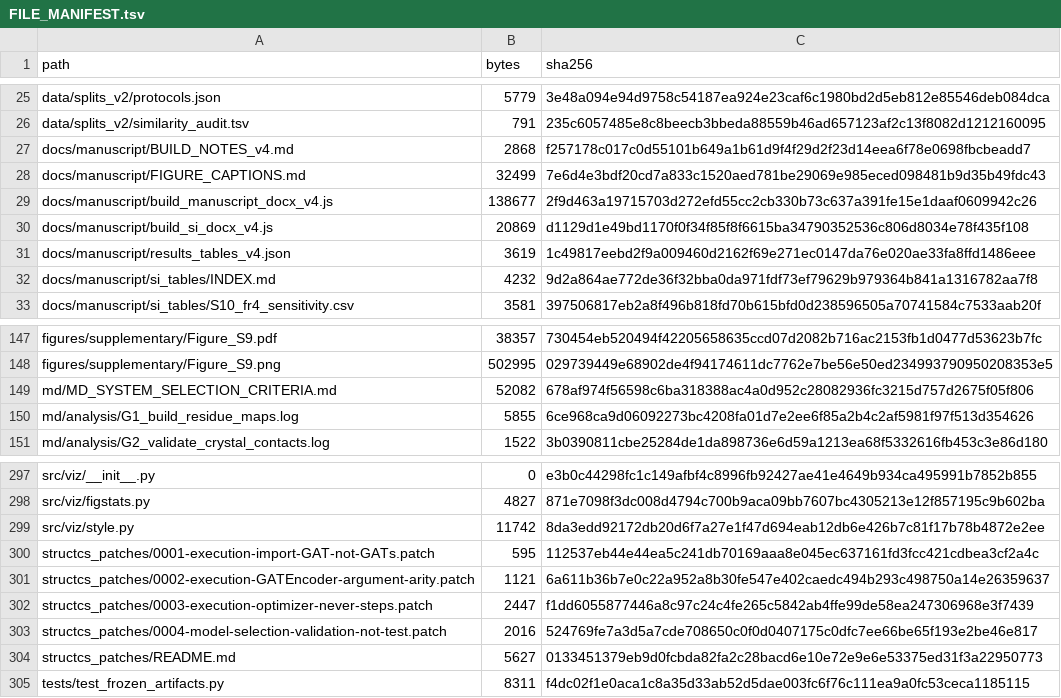
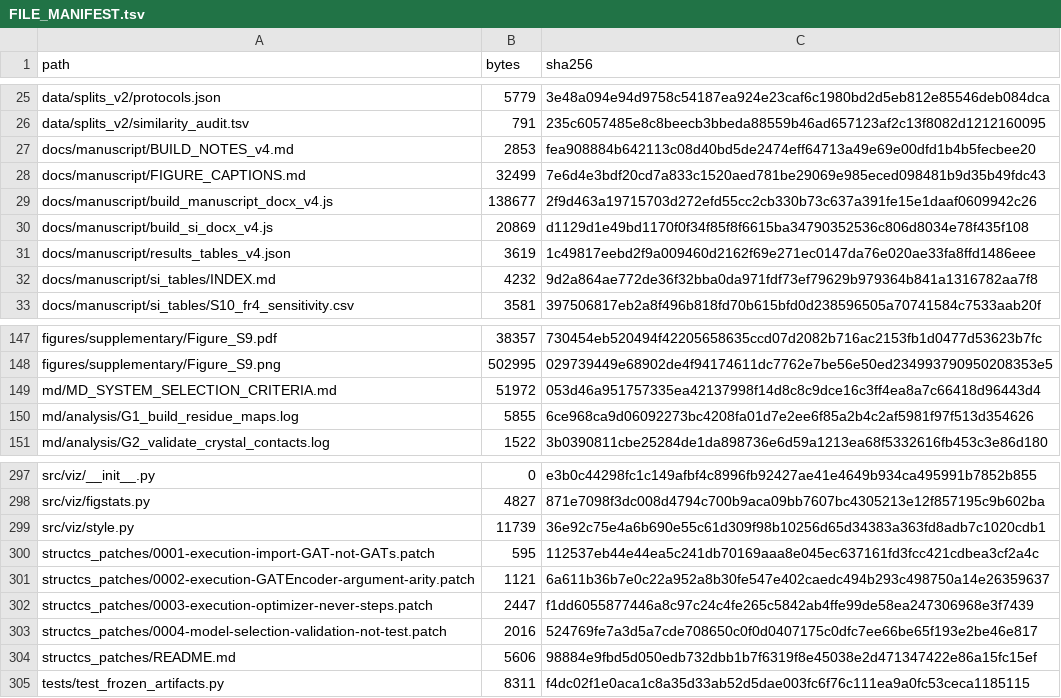
Before and after one commit to Imrans-AI/TCR-IMAP, a TSV file: FILE_MANIFEST.tsv, drawn as a sheet; only a part is shown, gaps mark what is left out; the diff covers the shown part only.

```diff
--- a/FILE_MANIFEST.tsv
+++ b/FILE_MANIFEST.tsv
@@ -26,3 +26,3 @@ data/splits_v2/protocols.json	5779	3e48a094e94d9758c54187ea924e23caf6c1980bd2d5e
 data/splits_v2/similarity_audit.tsv	791	235c6057485e8c8beecb3bbeda88559b46ad657123af2c13f8082d1212160095
-docs/manuscript/BUILD_NOTES_v4.md	2868	f257178c017c0d55101b649a1b61d9f4f29d2f23d14eea6f78e0698fbcbeadd7
+docs/manuscript/BUILD_NOTES_v4.md	2853	fea908884b642113c08d40bd5de2474eff64713a49e69e00dfd1b4b5fecbee20
 docs/manuscript/FIGURE_CAPTIONS.md	32499	7e6d4e3bdf20cd7a833c1520aed781be29069e985eced098481b9d35b49fdc43
@@ -148,3 +148,3 @@ figures/supplementary/Figure_S9.pdf	38357	730454eb520494f42205658635ccd07d2082b7
 figures/supplementary/Figure_S9.png	502995	029739449e68902de4f94174611dc7762e7be56e50ed234993790950208353e5
-md/MD_SYSTEM_SELECTION_CRITERIA.md	52082	678af974f56598c6ba318388ac4a0d952c28082936fc3215d757d2675f05f806
+md/MD_SYSTEM_SELECTION_CRITERIA.md	51972	053d46a951757335ea42137998f14d8c8c9dce16c3ff4ea8a7c66418d96443d4
 md/analysis/G1_build_residue_maps.log	5855	6ce968ca9d06092273bc4208fa01d7e2ee6f85a2b4c2af5981f97f513d354626
@@ -298,3 +298,3 @@ src/viz/__init__.py	0	e3b0c44298fc1c149afbf4c8996fb92427ae41e4649b934ca495991b78
 src/viz/figstats.py	4827	871e7098f3dc008d4794c700b9aca09bb7607bc4305213e12f857195c9b602ba
-src/viz/style.py	11742	8da3edd92172db20d6f7a27e1f47d694eab12db6e426b7c81f17b78b4872e2ee
+src/viz/style.py	11739	36e92c75e4a6b690e55c61d309f98b10256d65d34383a363fd8adb7c1020cdb1
 structcs_patches/0001-execution-import-GAT-not-GATs.patch	595	112537eb44e44ea5c241db70169aaa8e045ec637161fd3fcc421cdbea3cf2a4c
@@ -303,3 +303,3 @@ structcs_patches/0003-execution-optimizer-never-steps.patch	2447	f1dd6055877446a
 structcs_patches/0004-model-selection-validation-not-test.patch	2016	524769fe7a3d5a7cde708650c0f0d0407175c0dfc7ee66be65f193e2be46e817
-structcs_patches/README.md	5627	0133451379eb9d0fcbda82fa2c28bacd6e10e72e9e6e53375ed31f3a22950773
+structcs_patches/README.md	5606	98884e9fbd5d050edb732dbb1b7f6319f8e45038e2d471347422e86a15fc15ef
 tests/test_frozen_artifacts.py	8311	f4dc02f1e0aca1c8a35d33ab52d5dae003fc6f76c111ea9a0fc53ceca1185115
```
Also changed, not shown: 32 edited cells elsewhere in this file, 22 other files.
